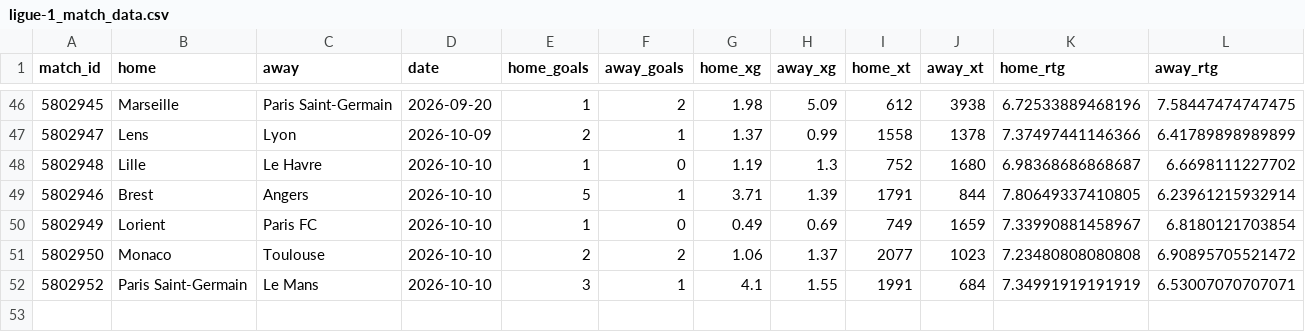
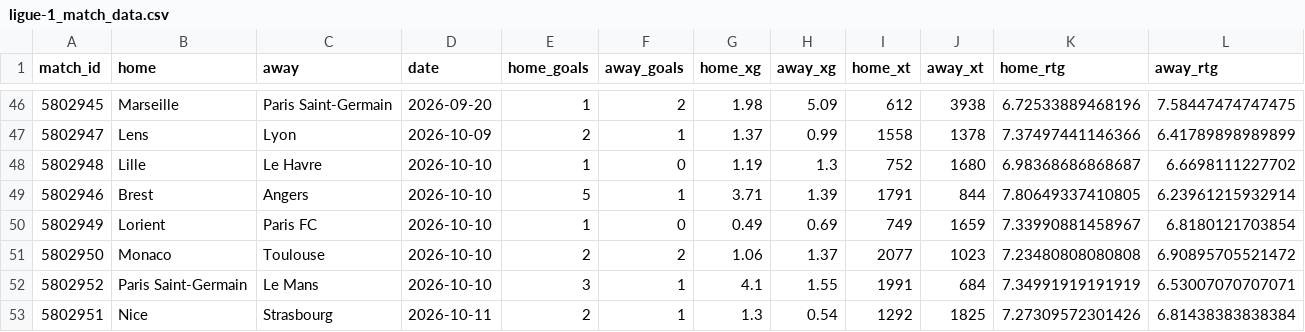
Before and after one commit to joshmartinecon/epl-forecast, a CSV file: data/ligue-1_match_data.csv, drawn as a sheet; only a part is shown, gaps mark what is left out; the diff names each change by its address in the sheet, - before the commit and + after, or states it on an @@ line.

```diff
--- a/data/ligue-1_match_data.csv
+++ b/data/ligue-1_match_data.csv
+row 53: 5802951 | Nice | Strasbourg | 2026-10-11 | 2 | 1 | 1.3 | 0.54 | 1292 | 1825 | 7.27309572301426 | 6.81438383838384
```
Also changed, not shown: data/epl_match_data.csv, data/epl_next_match_predictions.csv, 9 other files.
